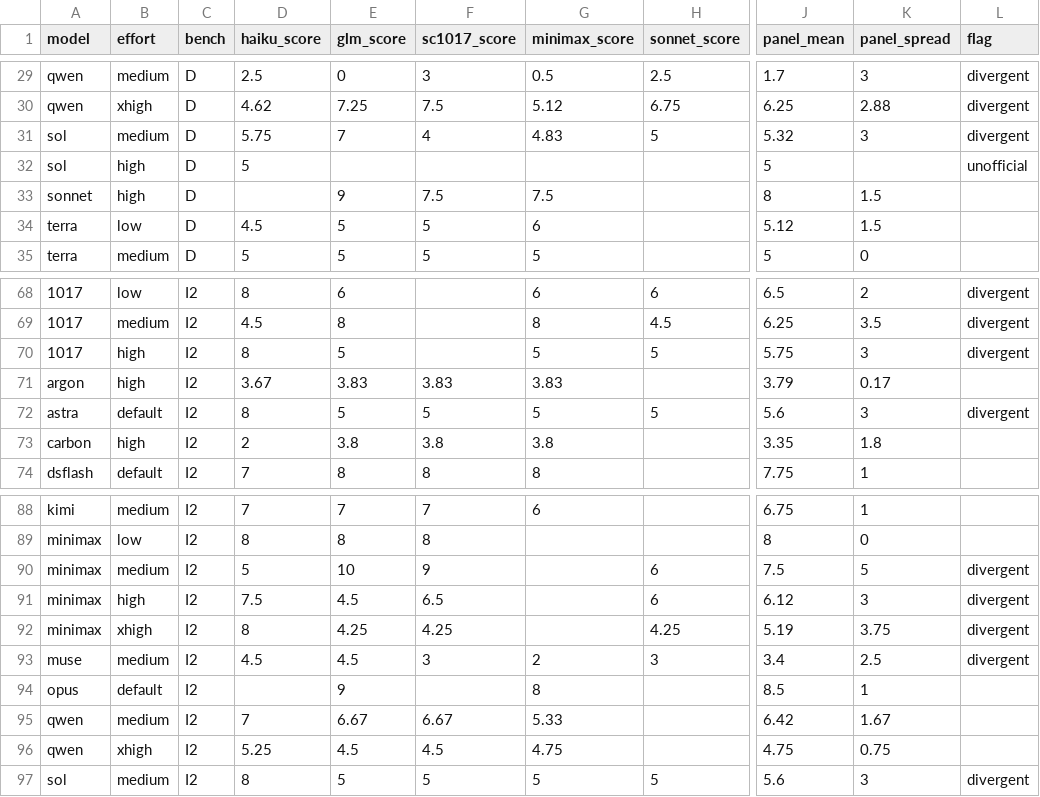
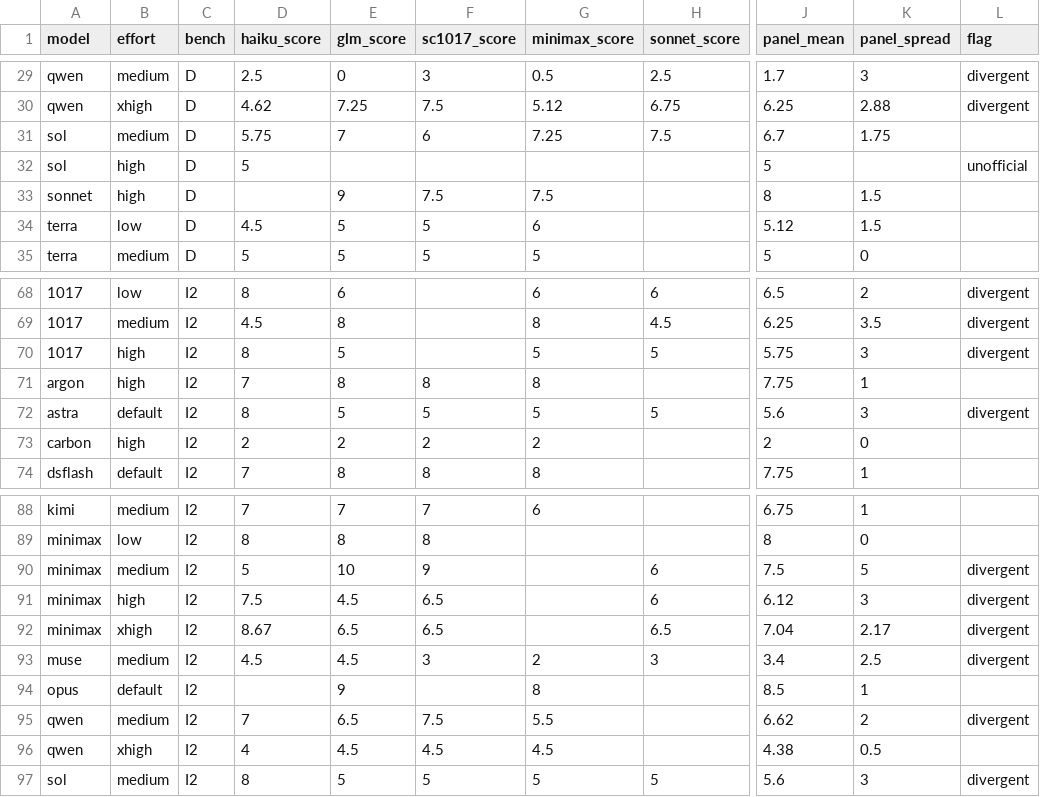
Before and after one commit to rakiz/dev-workflow-kit, a CSV file: evals/2026-11-16/panel-scores.csv, drawn as a sheet; only a part is shown, gaps mark what is left out; the diff covers the shown part only; the diff names each change by its address in the sheet, - before the commit and + after, or states it on an @@ line.

Commit message:
p5 report-dependent points re-scored from recovered reports (Étape 0/B)
B1 outcome: the p5 batch's final reports were never emitted — DB extraction
(keyed on exact session titles, byte-exact method verified against a
completed arm's report) shows every one of the 10 evidence-less arms was a
KILLED run mis-recorded as scored: 4x provider-error ('Failed to process
successful response'), 3x watchdog timeout, 2x costcap, 1x timeout (D
hydrogen-high, whose completed design.md deliverable keeps its score).
Nothing to flip 0->earned; the correct PROTOCOL-governed correction is
status reclassification (null = DNF re-run, never 0).

- grid2-run-scores.tsv: 9 arms scored->DNF with kill reasons + no-report
  markers in runs/ (D-hydrogen-high-p5 stays scored 5 - deliverable complete).
- aggregate-panel.py: DNF-status runs now feed NO scorer's cell mean
  (previously panel logs' scores of DNF runs contaminated cell means).
- panel-scores.csv: recomputed with the DNF-skip.
- grid2-scores.csv: ONLY the 6 p5-affected cells hand-folded (argon/high
  I2 3.79->7.75, argon/high D 4.62->5.15, hydrogen/high I2 7.15->9.5,
  hydrogen/medium D 5.23->5.75, minimax/medium D 5.36->5.78, qwen/xhigh
  I2 4.75->4.38). The other cells the recompute would change are hand-
  curated (minimax-xhigh I2 arbitrated 7.67, carbon-high I2 documented
  DNF) - left untouched, owner decides on a full re-fold.
- KNOWN reconcile mismatch (accepted): grid2-scores.csv vs recomputed
  panel-scores.csv for those hand-curated cells; documented here.

Deviation: the brief's 2 scorer subagent sessions were not spawnable in
this session (no subagent tool); the report-dependent points needed no
judgment call - without a final report they are mechanically unearnable
per RUBRIC-IV2-RG3 (baseline_recorded, c'-quoted-counts) and RUBRIC-D1-v2
(Part B quotes live in the design deliverable).

```diff
--- a/evals/2026-11-16/panel-scores.csv
+++ b/evals/2026-11-16/panel-scores.csv
-F31 (sc1017_score): 4
+F31 (sc1017_score): 6
-G31 (minimax_score): 4.83
+G31 (minimax_score): 7.25
-H31 (sonnet_score): 5
+H31 (sonnet_score): 7.5
-J31 (panel_mean): 5.32
+J31 (panel_mean): 6.7
-K31 (panel_spread): 3
+K31 (panel_spread): 1.75
-L31 (flag): divergent
+L31 (flag): (empty)
-D71 (haiku_score): 3.67
+D71 (haiku_score): 7
-E71 (glm_score): 3.83
+E71 (glm_score): 8
-F71 (sc1017_score): 3.83
+F71 (sc1017_score): 8
-G71 (minimax_score): 3.83
+G71 (minimax_score): 8
-J71 (panel_mean): 3.79
+J71 (panel_mean): 7.75
-K71 (panel_spread): 0.17
+K71 (panel_spread): 1
-E73 (glm_score): 3.8
+E73 (glm_score): 2
-F73 (sc1017_score): 3.8
+F73 (sc1017_score): 2
-G73 (minimax_score): 3.8
+G73 (minimax_score): 2
-J73 (panel_mean): 3.35
+J73 (panel_mean): 2
-K73 (panel_spread): 1.8
+K73 (panel_spread): 0
-D92 (haiku_score): 8
+D92 (haiku_score): 8.67
-E92 (glm_score): 4.25
+E92 (glm_score): 6.5
-F92 (sc1017_score): 4.25
+F92 (sc1017_score): 6.5
-H92 (sonnet_score): 4.25
+H92 (sonnet_score): 6.5
-J92 (panel_mean): 5.19
+J92 (panel_mean): 7.04
-K92 (panel_spread): 3.75
+K92 (panel_spread): 2.17
-E95 (glm_score): 6.67
+E95 (glm_score): 6.5
-F95 (sc1017_score): 6.67
+F95 (sc1017_score): 7.5
-G95 (minimax_score): 5.33
+G95 (minimax_score): 5.5
-J95 (panel_mean): 6.42
+J95 (panel_mean): 6.62
-K95 (panel_spread): 1.67
+K95 (panel_spread): 2
-L95 (flag): (empty)
+L95 (flag): divergent
-D96 (haiku_score): 5.25
+D96 (haiku_score): 4
-G96 (minimax_score): 4.75
+G96 (minimax_score): 4.5
-J96 (panel_mean): 4.75
+J96 (panel_mean): 4.38
-K96 (panel_spread): 0.75
+K96 (panel_spread): 0.5
```
Also changed, not shown: 28 edited cells elsewhere in this file, evals/2026-11-16/grid2-run-scores.tsv, evals/2026-11-16/grid2-scores.csv, 10 other files.
